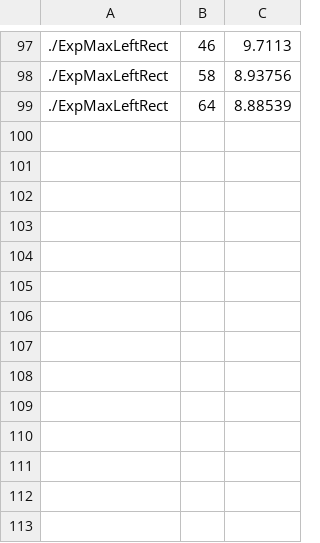
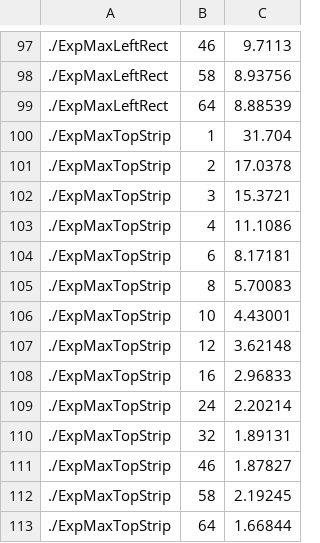
Before and after one commit to victornicolet/parsynt, a CSV file: examples/tbb/nested_loops/explog_compsbk2.csv, drawn as a sheet; only a part is shown, gaps mark what is left out.

Commit message:
max top strip

```diff
--- a/examples/tbb/nested_loops/explog_compsbk2.csv
+++ b/examples/tbb/nested_loops/explog_compsbk2.csv
@@ -99 +99,15 @@
 ./ExpMaxLeftRect,64,8.88539
+./ExpMaxTopStrip,1,31.704
+./ExpMaxTopStrip,2,17.0378
+./ExpMaxTopStrip,3,15.3721
+./ExpMaxTopStrip,4,11.1086
+./ExpMaxTopStrip,6,8.17181
+./ExpMaxTopStrip,8,5.70083
+./ExpMaxTopStrip,10,4.43001
+./ExpMaxTopStrip,12,3.62148
+./ExpMaxTopStrip,16,2.96833
+./ExpMaxTopStrip,24,2.20214
+./ExpMaxTopStrip,32,1.89131
+./ExpMaxTopStrip,46,1.87827
+./ExpMaxTopStrip,58,2.19245
+./ExpMaxTopStrip,64,1.66844
```
